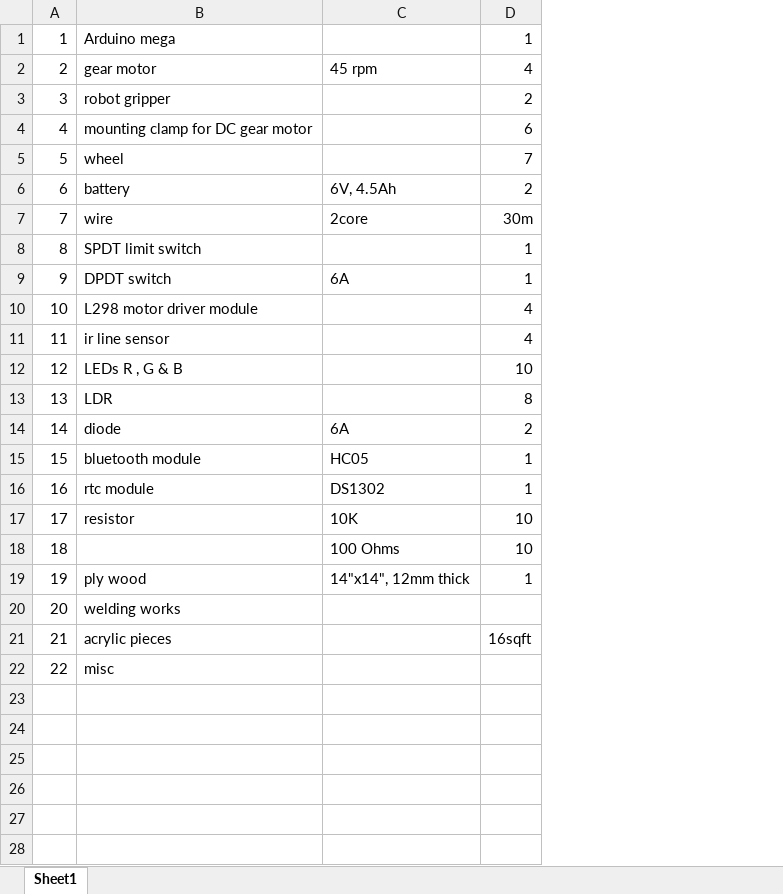
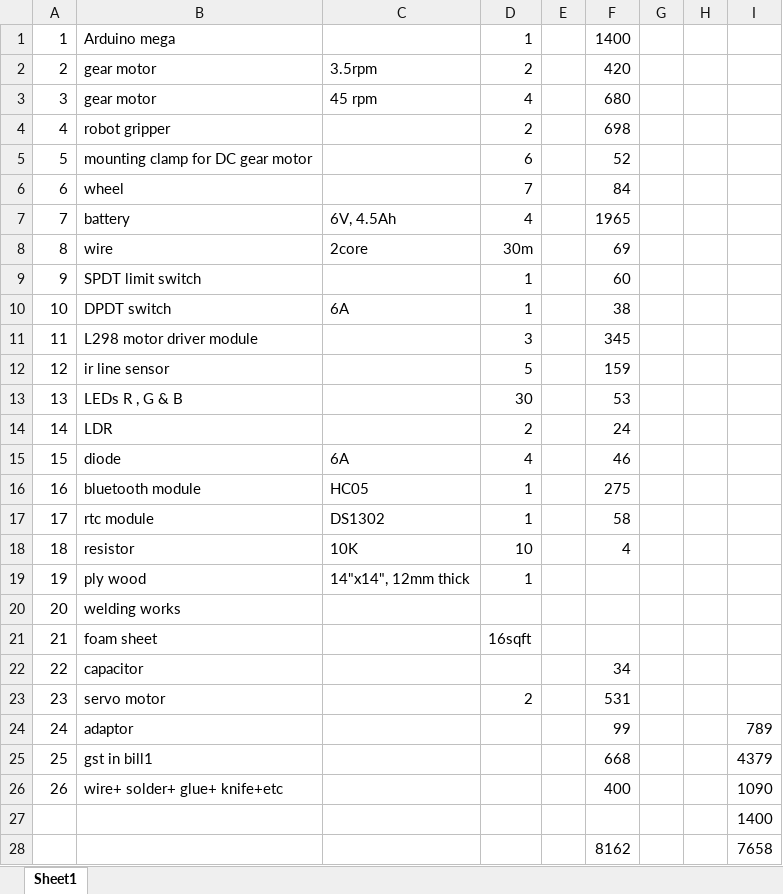
Before and after one commit to sajadh-km/Elderly_helping_Robot, an Excel workbook: report/components used.xlsx, sheet Sheet1, drawn as a sheet; values as stored, in another font and other column widths than the file's, no borders; removed rows and columns are numbered as before the commit, all else as after; the diff names each change by its address in the sheet, - before the commit and + after, or states it on an @@ line.

Commit message:
bills

```diff
--- a/report/components used.xlsx (sheet Sheet1)
+++ b/report/components used.xlsx (sheet Sheet1)
+column E, empty
+column F, row 1: 1400; rows 3-22: 680 | 698 | 52 | 84 | 1965 | 69 | 60 | 38 | 345 | 159 | 53 | 24 | 46 | 275 | 58 | 4 |  |  |  | 34
+column G, empty
+column H, empty
+column I, empty
+row 2: 2 | gear motor | 3.5rpm | 2 |  | 420
@@ column A renumbered between rows 3 and 18 @@
-D7: 2
+D7: 4
-D11: 4
+D11: 3
-D12: 4
+D12: 5
-D13: 10
+D13: 30
-D14: 8
+D14: 2
-D15: 2
+D15: 4
-row 18: 18 |  | 100 Ohms | 10
-B21: acrylic pieces
+B21: foam sheet
-B22: misc
+B22: capacitor
+row 23: 23 | servo motor |  | 2 |  | 531
+row 24: 24 | adaptor |  |  |  | 99 |  |  | 789
+row 25: 25 | gst in bill1 |  |  |  | 668 |  |  | 4379
+row 26: 26 | wire+ solder+ glue+ knife+etc |  |  |  | 400 |  |  | 1090
+row 27:  |  |  |  |  |  |  |  | 1400
+row 28:  |  |  |  |  | 8162 |  |  | 7658
```
Also changed, not shown: 8 other files.
